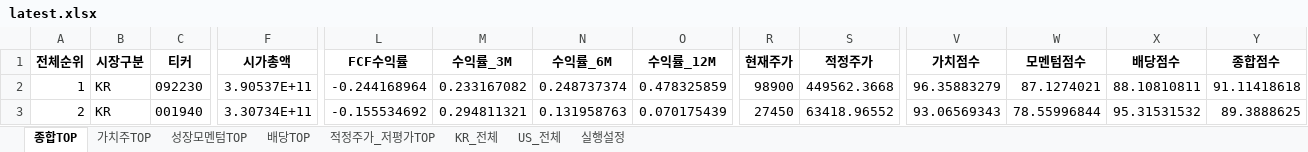
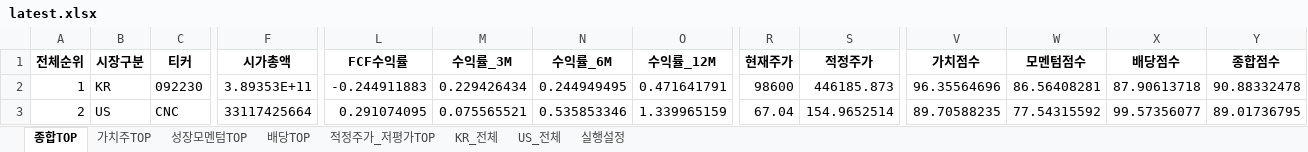
Before and after one commit to cskono1csm/stock-scanner, an Excel workbook: docs/reports/latest.xlsx, sheet 종합TOP, drawn as a sheet; only a part is shown, gaps mark what is left out; values as stored, in another font and other column widths than the file's, no borders; the diff covers the shown part only; the diff names each change by its address in the sheet, - before the commit and + after, or states it on an @@ line.

```diff
--- a/docs/reports/latest.xlsx (sheet 종합TOP)
+++ b/docs/reports/latest.xlsx (sheet 종합TOP)
-F2 (시가총액): 3.90537E+11
+F2 (시가총액): 3.89353E+11
-L2 (FCF수익률): -0.244168964
+L2 (FCF수익률): -0.244911883
-M2 (수익률_3M): 0.233167082
+M2 (수익률_3M): 0.229426434
-N2 (수익률_6M): 0.248737374
+N2 (수익률_6M): 0.244949495
-O2 (수익률_12M): 0.478325859
+O2 (수익률_12M): 0.471641791
-R2 (현재주가): 98900
+R2 (현재주가): 98600
-S2 (적정주가): 449562.3668
+S2 (적정주가): 446185.873
-V2 (가치점수): 96.35883279
+V2 (가치점수): 96.35564696
-W2 (모멘텀점수): 87.1274021
+W2 (모멘텀점수): 86.56408281
-X2 (배당점수): 88.10810811
+X2 (배당점수): 87.90613718
-Y2 (종합점수): 91.11418618
+Y2 (종합점수): 90.88332478
-B3 (시장구분): KR
+B3 (시장구분): US
-C3 (티커): 001940
+C3 (티커): CNC
-F3 (시가총액): 3.30734E+11
+F3 (시가총액): 33117425664
-L3 (FCF수익률): -0.155534692
+L3 (FCF수익률): 0.291074095
-M3 (수익률_3M): 0.294811321
+M3 (수익률_3M): 0.075565521
-N3 (수익률_6M): 0.131958763
+N3 (수익률_6M): 0.535853346
-O3 (수익률_12M): 0.070175439
+O3 (수익률_12M): 1.339965159
-R3 (현재주가): 27450
+R3 (현재주가): 67.04
-S3 (적정주가): 63418.96552
+S3 (적정주가): 154.9652514
-V3 (가치점수): 93.06569343
+V3 (가치점수): 89.70588235
-W3 (모멘텀점수): 78.55996844
+W3 (모멘텀점수): 77.54315592
-X3 (배당점수): 95.31531532
+X3 (배당점수): 99.57356077
-Y3 (종합점수): 89.3888625
+Y3 (종합점수): 89.01736795
```
Also changed, not shown: 1893 edited cells elsewhere in this sheet, sheet KR_전체, sheet US_전체, sheet 적정주가_저평가TOP, sheet 배당TOP, sheet 가치주TOP, sheet 성장모멘텀TOP, 1 more sheet, 1 other file.
